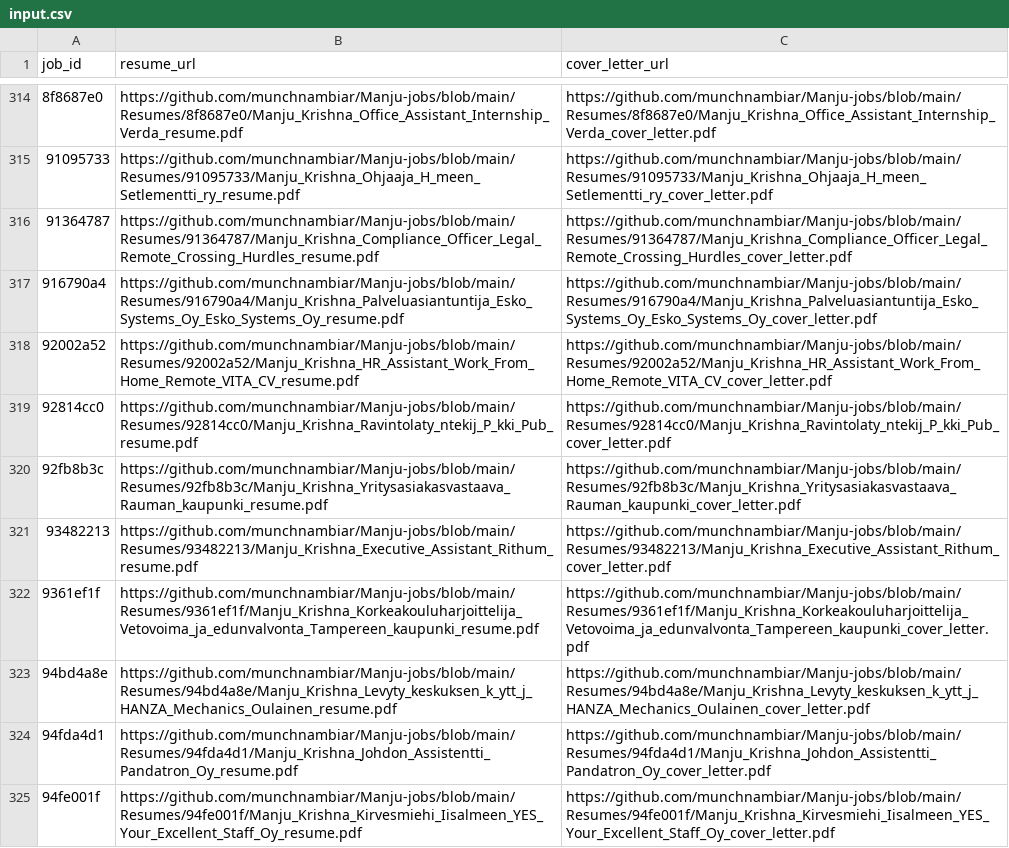
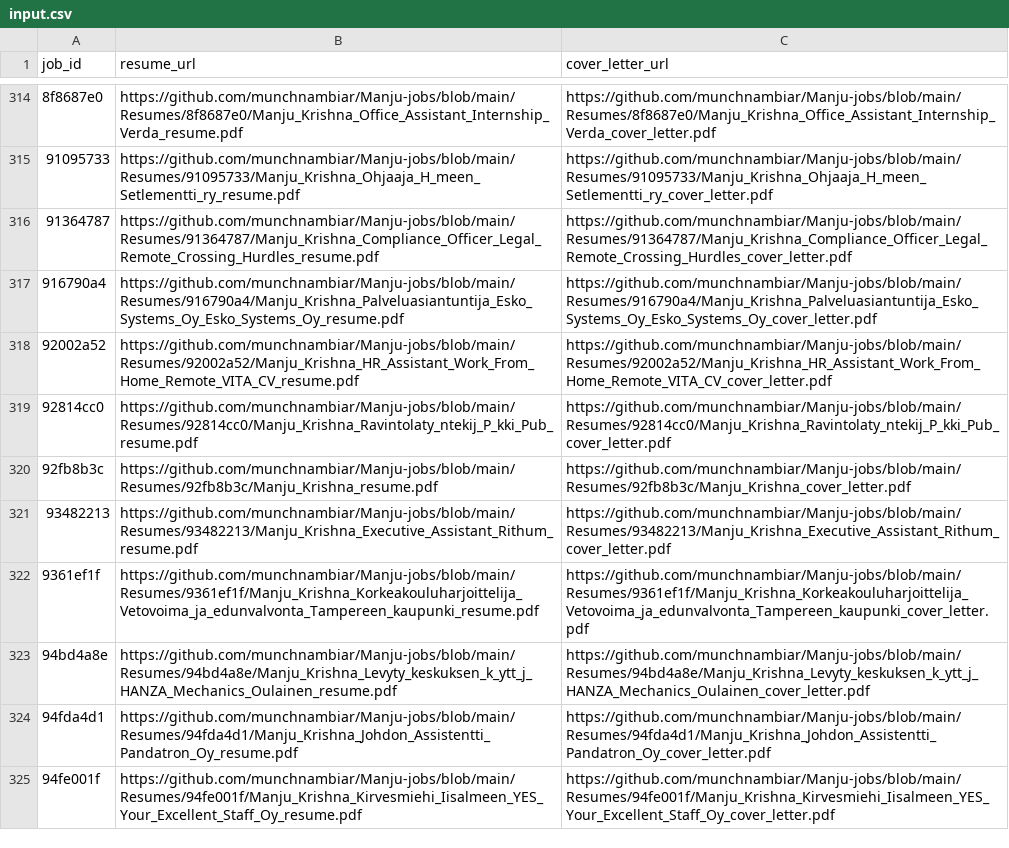
Before and after one commit to vinchess1989/manju-jobs-dashboard, a CSV file: input.csv, drawn as a sheet; only a part is shown, gaps mark what is left out.

Commit message:
Update resume links for 92fb8b3c (retailored with claude-sonnet-4-6)

```diff
--- a/input.csv
+++ b/input.csv
@@ -319,3 +319,3 @@ job_id,resume_url,cover_letter_url
 92814cc0,https://github.com/munchnambiar/Manju-jobs/blob/main/Resumes/92814cc0/Manju_Krishna_Ravintolaty_ntekij_P_kki_Pub_resume.pdf,https://github.com/munchnambiar/Manju-jobs/blob/main/Resumes/92814cc0/Manju_Krishna_Ravintolaty_ntekij_P_kki_Pub_cover_letter.pdf
-92fb8b3c,https://github.com/munchnambiar/Manju-jobs/blob/main/Resumes/92fb8b3c/Manju_Krishna_Yritysasiakasvastaava_Rauman_kaupunki_resume.pdf,https://github.com/munchnambiar/Manju-jobs/blob/main/Resumes/92fb8b3c/Manju_Krishna_Yritysasiakasvastaava_Rauman_kaupunki_cover_letter.pdf
+92fb8b3c,https://github.com/munchnambiar/Manju-jobs/blob/main/Resumes/92fb8b3c/Manju_Krishna_resume.pdf,https://github.com/munchnambiar/Manju-jobs/blob/main/Resumes/92fb8b3c/Manju_Krishna_cover_letter.pdf
 93482213,https://github.com/munchnambiar/Manju-jobs/blob/main/Resumes/93482213/Manju_Krishna_Executive_Assistant_Rithum_resume.pdf,https://github.com/munchnambiar/Manju-jobs/blob/main/Resumes/93482213/Manju_Krishna_Executive_Assistant_Rithum_cover_letter.pdf
```
